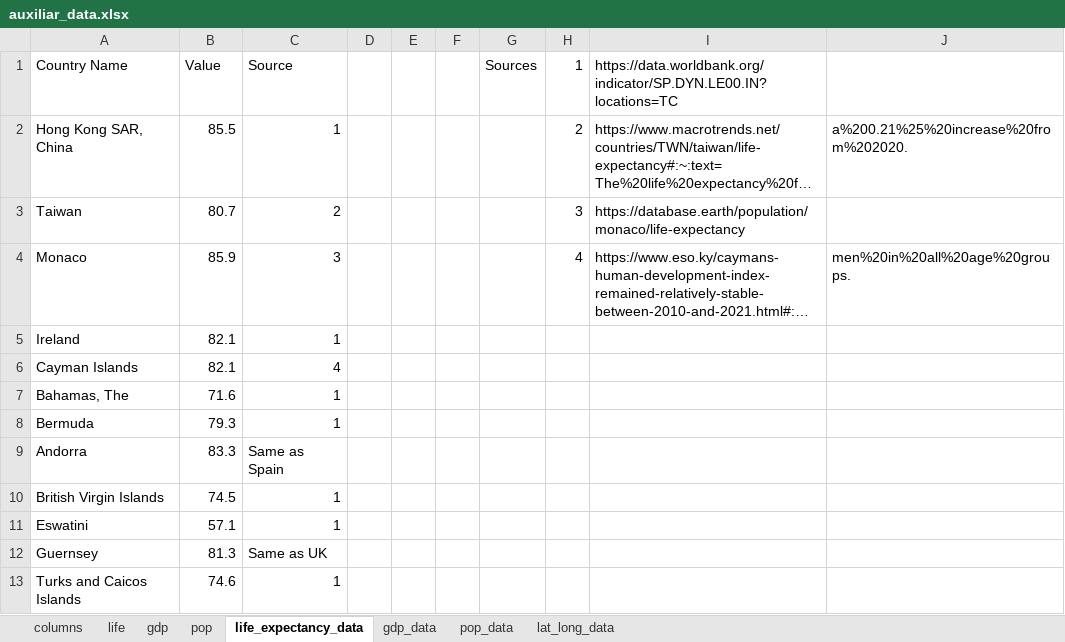
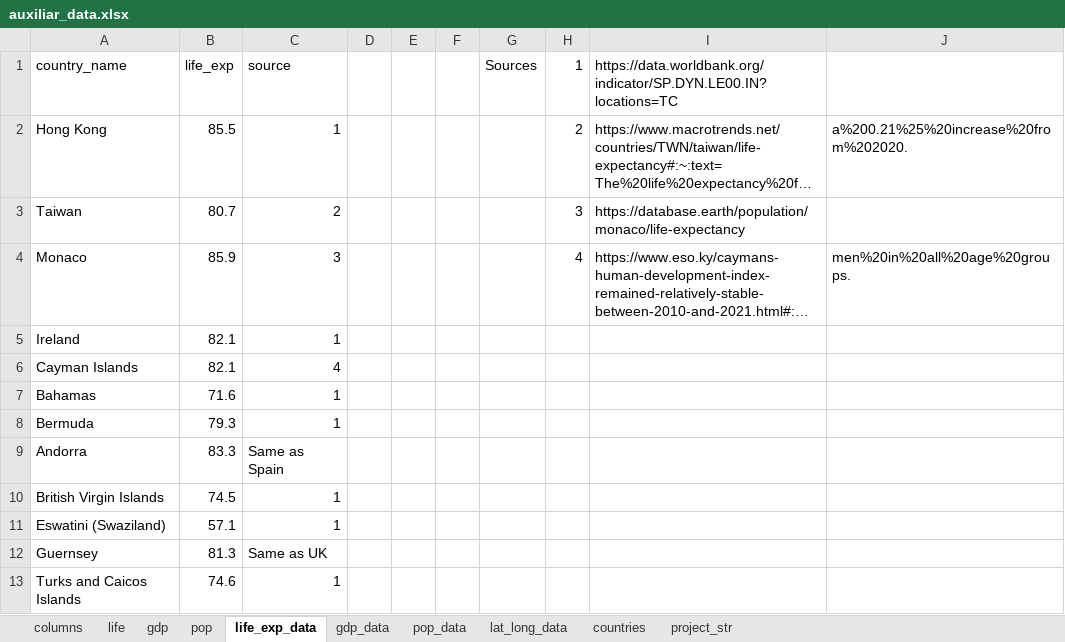
Before and after one commit to Javier-S-Bris/project-1-world-billionaires, an Excel workbook: auxiliar_data.xlsx, sheet life_exp_data, drawn as a sheet; long unchanged cells end in …; values as stored, in another font and other column widths than the file's, no borders; the diff names each change by its address in the sheet, - before the commit and + after, or states it on an @@ line.

```diff
--- a/auxiliar_data.xlsx (sheet life_exp_data)
+++ b/auxiliar_data.xlsx (sheet life_exp_data)
-sheet tab: life_expectancy_data
+sheet tab: life_exp_data
+sheet tab: countries
+sheet tab: project_str
-A1: Country Name
+A1: country_name
-B1: Value
+B1: life_exp
-C1: Source
+C1: source
-A2: Hong Kong SAR, China
+A2: Hong Kong
-A7: Bahamas, The
+A7: Bahamas
-A11: Eswatini
+A11: Eswatini (Swaziland)
```
Also changed, not shown: sheet gdp_data, sheet lat_long_data, sheet pop_data, 7 other files.
